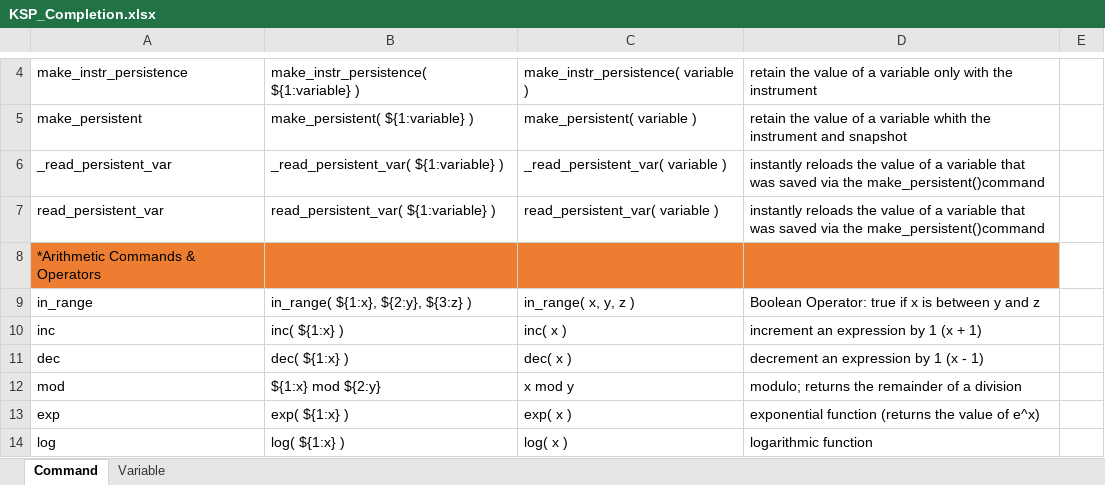
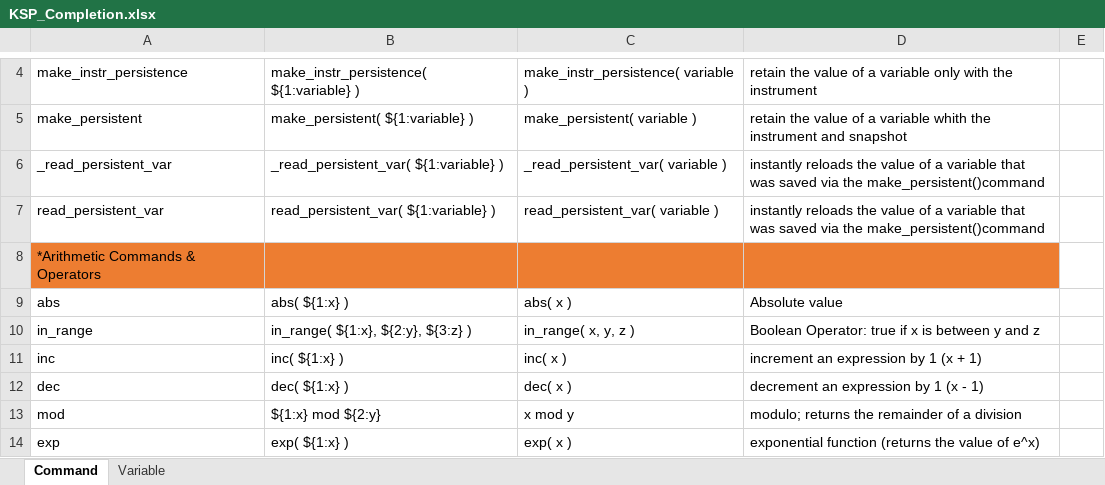
Before and after one commit to r-koubou/vscode-ksp, an Excel workbook: data/KSP_Completion.xlsx, sheet Command, drawn as a sheet; only a part is shown, gaps mark what is left out; the shorter side is filled out with more unchanged rows; values as stored, in another font and other column widths than the file's, no borders; the diff names each change by its address in the sheet, - before the commit and + after, or states it on an @@ line.

```diff
--- a/data/KSP_Completion.xlsx (sheet Command)
+++ b/data/KSP_Completion.xlsx (sheet Command)
+row 9: abs | abs( ${1:x} ) | abs( x ) | Absolute value
```
Also changed, not shown: 5 other files.
